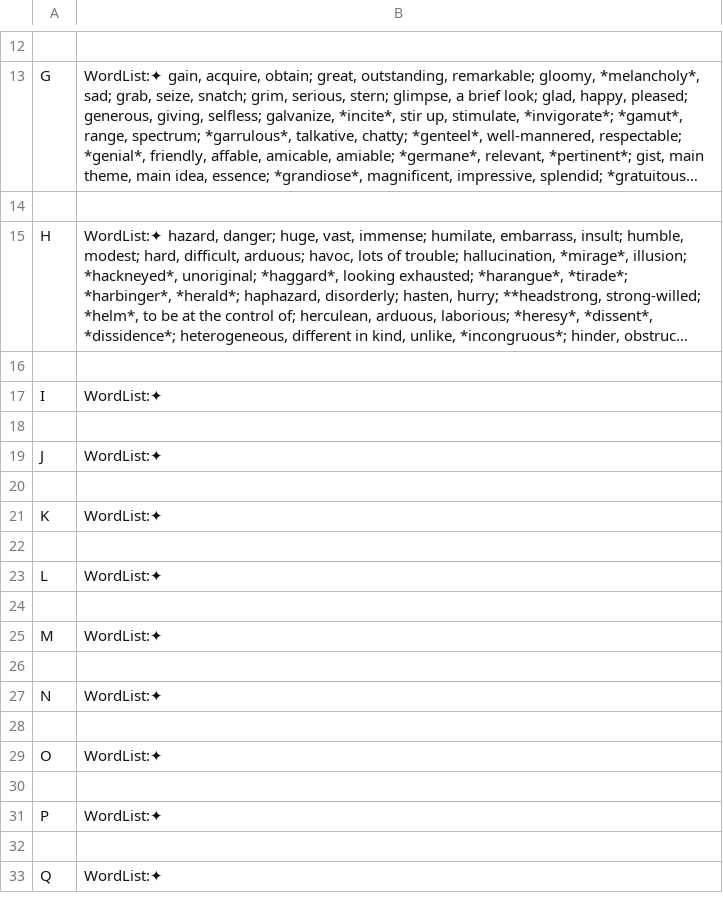
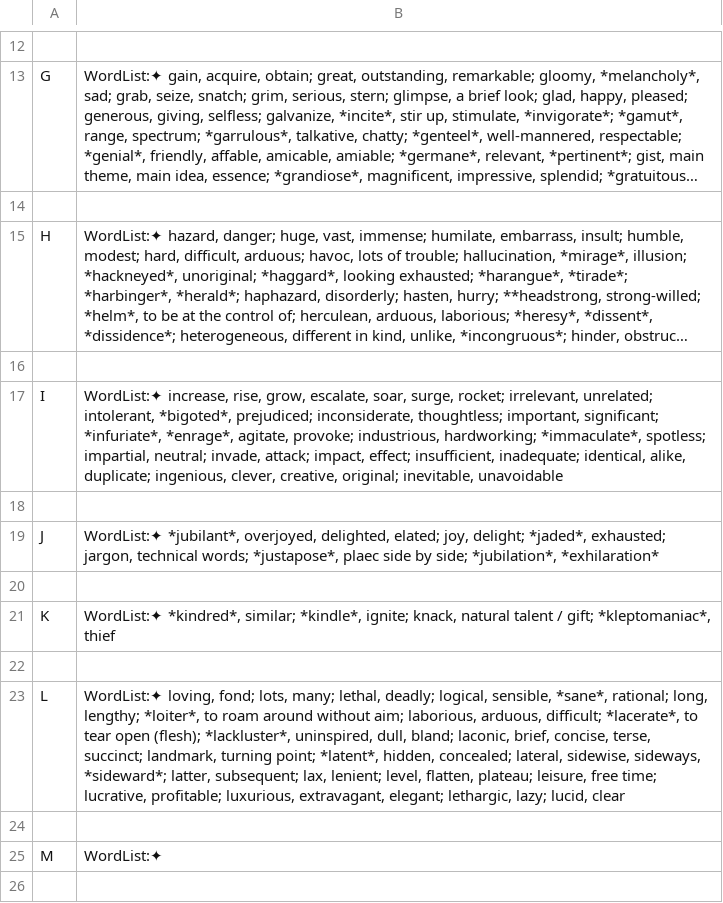
Before and after one commit to devsubrata/Web-Navigator, a CSV file: Link/vocab-data/csv/IELTS - Vocabulary (10minuteEnglish).csv, drawn as a sheet; only a part is shown, gaps mark what is left out; the shorter side is filled out with more unchanged rows; long unchanged cells end in …; the diff names each change by its address in the sheet, - before the commit and + after, or states it on an @@ line.

Commit message:
Html table viewer added

```diff
--- a/Link/vocab-data/csv/IELTS - Vocabulary (10minuteEnglish).csv
+++ b/Link/vocab-data/csv/IELTS - Vocabulary (10minuteEnglish).csv
-B17: WordList:✦
+B17: WordList:✦ increase, rise, grow, escalate, soar, surge, rocket; irrelevant, unrelated; intolerant, *bigoted*, prejudiced; inconsiderate, thoughtless; important, significant; *infuriate*, *enrage*, agitate, provoke; industrious, hardworking; *immaculate*, spotless; impartial, neutral; invade, attack; impact, effect; insufficient, inadequate; identical, alike, duplicate; ingenious, clever, creative, original; inevitable, unavoidable
-B19: WordList:✦
+B19: WordList:✦ *jubilant*, overjoyed, delighted, elated; joy, delight; *jaded*, exhausted; jargon, technical words; *justapose*, plaec side by side; *jubilation*, *exhilaration*
-B21: WordList:✦
+B21: WordList:✦ *kindred*, similar; *kindle*, ignite; knack, natural talent / gift; *kleptomaniac*, thief
-B23: WordList:✦
+B23: WordList:✦ loving, fond; lots, many; lethal, deadly; logical, sensible, *sane*, rational; long, lengthy; *loiter*, to roam around without aim; laborious, arduous, difficult; *lacerate*, to tear open (flesh); *lackluster*, uninspired, dull, bland; laconic, brief, concise, terse, succinct; landmark, turning point; *latent*, hidden, concealed; lateral, sidewise, sideways, *sideward*; latter, subsequent; lax, lenient; level, flatten, plateau; leisure, free time; lucrative, profitable; luxurious, extravagant, elegant; lethargic, lazy; lucid, clear
```
Also changed, not shown: 6 other files.
